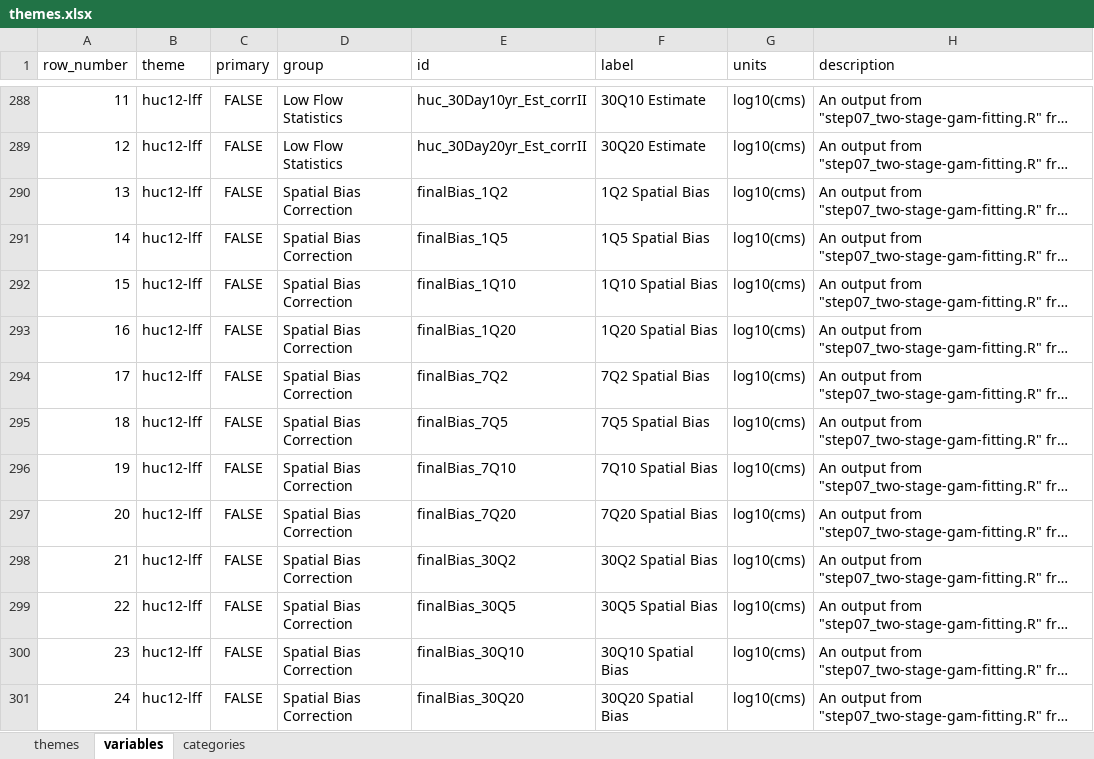
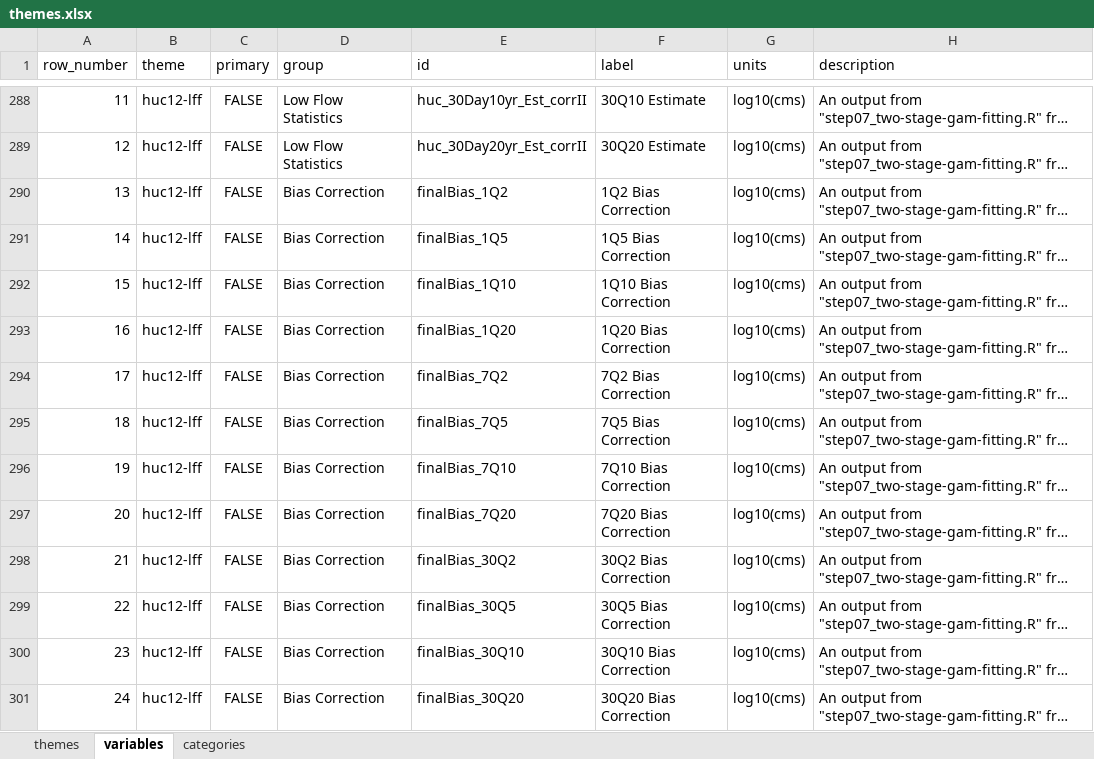
Before and after one commit to EcoSHEDS/lmg-restore, an Excel workbook: r/xlsx/themes.xlsx, sheet variables, drawn as a sheet; only a part is shown, gaps mark what is left out; long unchanged cells end in …; values as stored, in another font and other column widths than the file's, no borders; the diff names each change by its address in the sheet, - before the commit and + after, or states it on an @@ line.

```diff
--- a/r/xlsx/themes.xlsx (sheet variables)
+++ b/r/xlsx/themes.xlsx (sheet variables)
-D290:D301 (group): Spatial Bias Correction
+D290:D301 (group): Bias Correction
-F290 (label): 1Q2 Spatial Bias
+F290 (label): 1Q2 Bias Correction
-F291 (label): 1Q5 Spatial Bias
+F291 (label): 1Q5 Bias Correction
-F292 (label): 1Q10 Spatial Bias
+F292 (label): 1Q10 Bias Correction
-F293 (label): 1Q20 Spatial Bias
+F293 (label): 1Q20 Bias Correction
-F294 (label): 7Q2 Spatial Bias
+F294 (label): 7Q2 Bias Correction
-F295 (label): 7Q5 Spatial Bias
+F295 (label): 7Q5 Bias Correction
-F296 (label): 7Q10 Spatial Bias
+F296 (label): 7Q10 Bias Correction
-F297 (label): 7Q20 Spatial Bias
+F297 (label): 7Q20 Bias Correction
-F298 (label): 30Q2 Spatial Bias
+F298 (label): 30Q2 Bias Correction
-F299 (label): 30Q5 Spatial Bias
+F299 (label): 30Q5 Bias Correction
-F300 (label): 30Q10 Spatial Bias
+F300 (label): 30Q10 Bias Correction
-F301 (label): 30Q20 Spatial Bias
+F301 (label): 30Q20 Bias Correction
```
Also changed, not shown: sheet themes, 4 other files.
